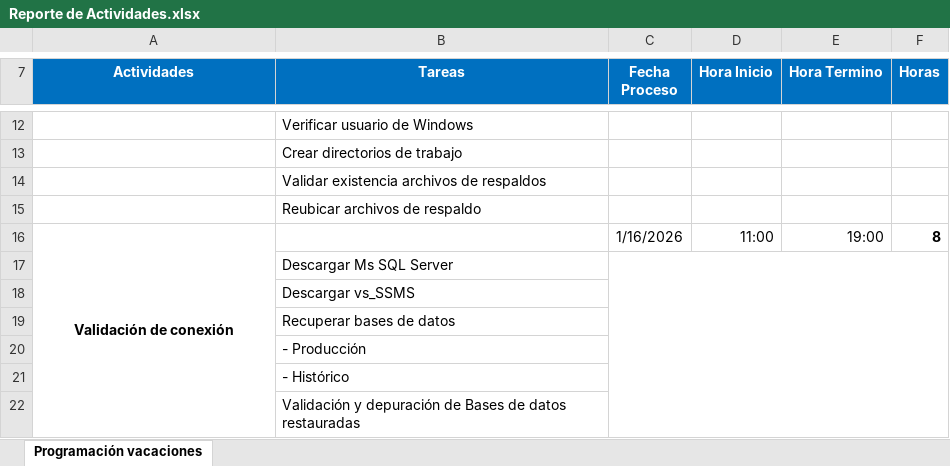
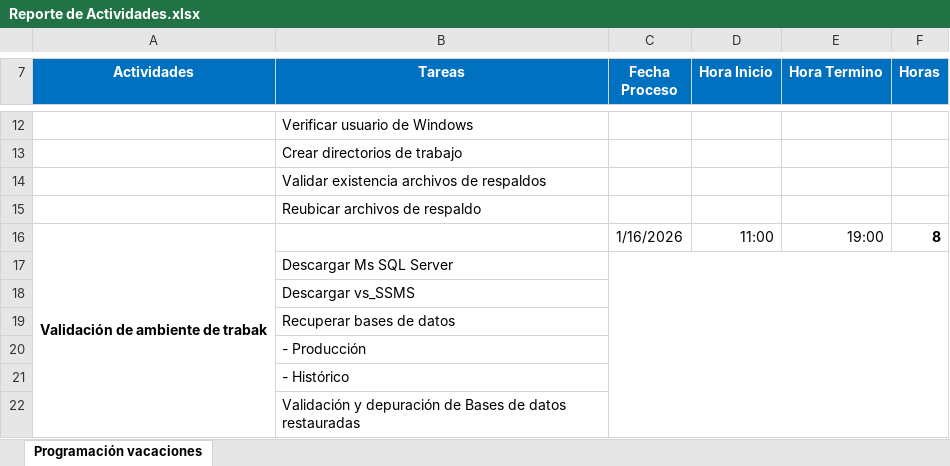
Before and after one commit to pfzambranog/Fortia, an Excel workbook: senosiain/Ajuste Prog Vacaciones/Reporte de Actividades.xlsx, sheet Programación vacaciones, drawn as a sheet; only a part is shown, gaps mark what is left out; values as stored, in another font and other column widths than the file's, no borders; charts and pictures not drawn; the diff names each change by its address in the sheet, - before the commit and + after, or states it on an @@ line.

```diff
--- a/senosiain/Ajuste Prog Vacaciones/Reporte de Actividades.xlsx (sheet Programación vacaciones)
+++ b/senosiain/Ajuste Prog Vacaciones/Reporte de Actividades.xlsx (sheet Programación vacaciones)
-A16 (Actividades): Validación de conexión
+A16 (Actividades): Validación de ambiente de trabak
```
Also changed, not shown: 5 other files.
